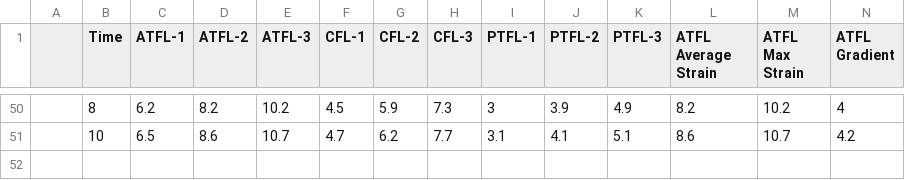
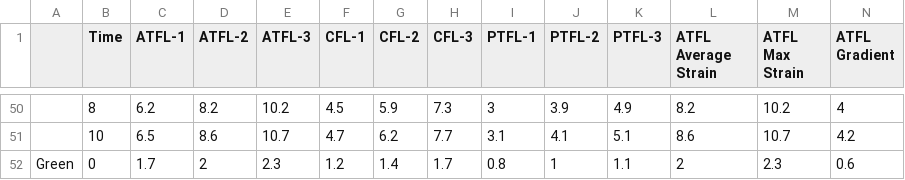
Before and after one commit to ribh76/GAITMATE, a CSV file: backend/data/biosensor-data.csv, drawn as a sheet; only a part is shown, gaps mark what is left out; rows hold the shown columns only; the diff names each change by its address in the sheet, - before the commit and + after, or states it on an @@ line.

```diff
--- a/backend/data/biosensor-data.csv
+++ b/backend/data/biosensor-data.csv
+row 52: Green | 0 | 1.7 | 2 | 2.3 | 1.2 | 1.4 | 1.7 | 0.8 | 1 | 1.1 | 2 | 2.3 | 0.6
```
Also changed, not shown: 14 other files.
